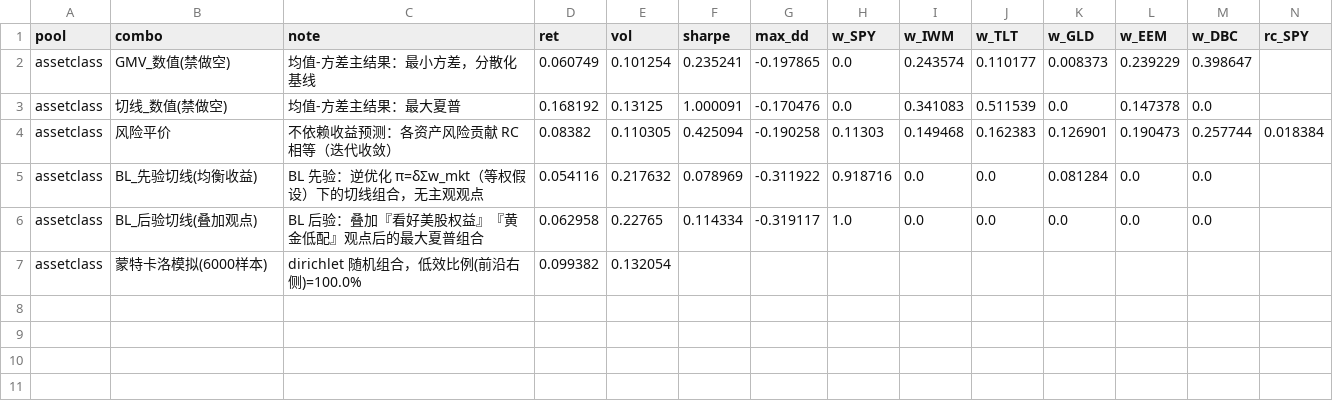
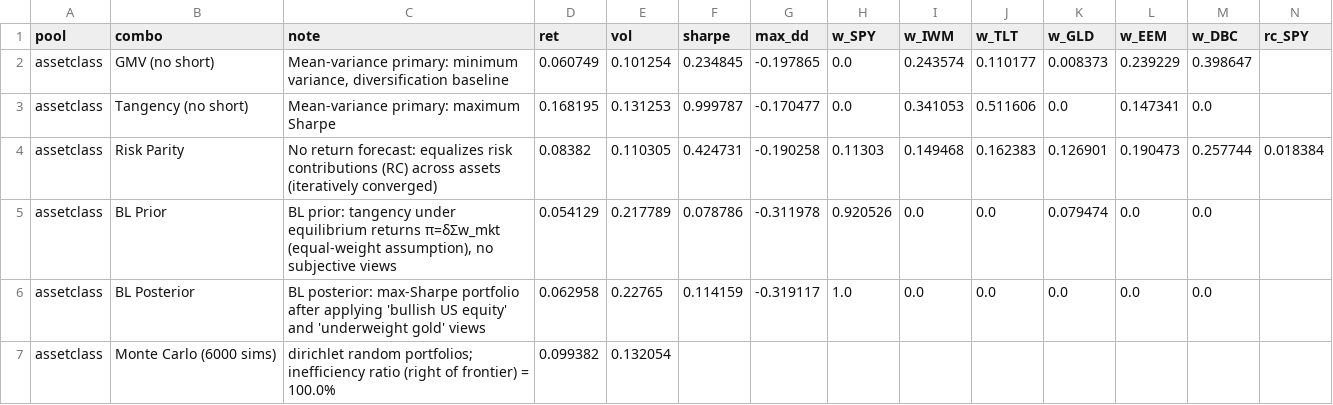
Before and after one commit to congw729/portfolio-optimization-demo, a CSV file: output/extensions_summary.csv, drawn as a sheet; only a part is shown; removed rows and columns are numbered as before the commit, all else as after; rows hold the shown columns only; the diff names each change by its address in the sheet, - before the commit and + after, or states it on an @@ line.

```diff
--- a/output/extensions_summary.csv
+++ b/output/extensions_summary.csv
-B2 (combo): GMV_数值(禁做空)
+B2 (combo): GMV (no short)
-C2 (note): 均值-方差主结果：最小方差，分散化基线
+C2 (note): Mean-variance primary: minimum variance, diversification baseline
-F2 (sharpe): 0.235241
+F2 (sharpe): 0.234845
-row 3: assetclass | 切线_数值(禁做空) | 均值-方差主结果：最大夏普 | 0.168192 | 0.13125 | 1.000091 | -0.170476 | 0.0 | 0.341083 | 0.511539 | 0.0 | 0.147378 | 0.0
+row 3: assetclass | Tangency (no short) | Mean-variance primary: maximum Sharpe | 0.168195 | 0.131253 | 0.999787 | -0.170477 | 0.0 | 0.341053 | 0.511606 | 0.0 | 0.147341 | 0.0
-B4 (combo): 风险平价
+B4 (combo): Risk Parity
-C4 (note): 不依赖收益预测：各资产风险贡献 RC 相等（迭代收敛）
+C4 (note): No return forecast: equalizes risk contributions (RC) across assets (iteratively converged)
-F4 (sharpe): 0.425094
+F4 (sharpe): 0.424731
-row 5: assetclass | BL_先验切线(均衡收益) | BL 先验：逆优化 π=δΣw_mkt（等权假设）下的切线组合，无主观观点 | 0.054116 | 0.217632 | 0.078969 | -0.311922 | 0.918716 | 0.0 | 0.0 | 0.081284 | 0.0 | 0.0
+row 5: assetclass | BL Prior | BL prior: tangency under equilibrium returns π=δΣw_mkt (equal-weight assumption), no subjective views | 0.054129 | 0.217789 | 0.078786 | -0.311978 | 0.920526 | 0.0 | 0.0 | 0.079474 | 0.0 | 0.0
-B6 (combo): BL_后验切线(叠加观点)
+B6 (combo): BL Posterior
-C6 (note): BL 后验：叠加『看好美股权益』『黄金低配』观点后的最大夏普组合
+C6 (note): BL posterior: max-Sharpe portfolio after applying 'bullish US equity' and 'underweight gold' views
-F6 (sharpe): 0.114334
+F6 (sharpe): 0.114159
-B7 (combo): 蒙特卡洛模拟(6000样本)
+B7 (combo): Monte Carlo (6000 sims)
-C7 (note): dirichlet 随机组合，低效比例(前沿右侧)=100.0%
+C7 (note): dirichlet random portfolios; inefficiency ratio (right of frontier) = 100.0%
```
Also changed, not shown: output/mc_points.csv, output/portfolios.csv, 16 other files.
